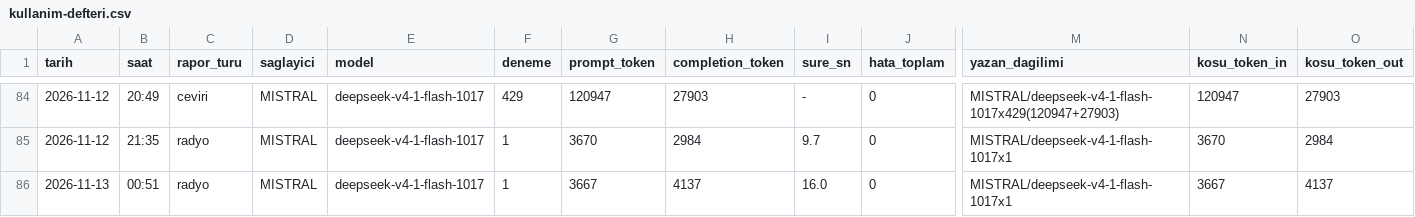
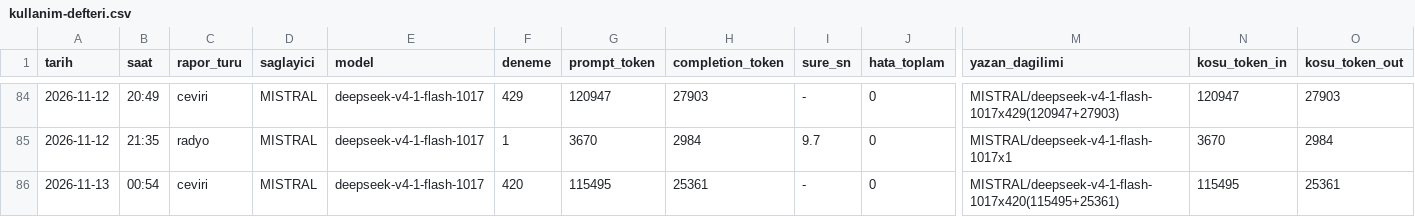
Before and after one commit to gunluk-raporlar/borsa-raporlari, a CSV file: data/kullanim-defteri.csv, drawn as a sheet; only a part is shown, gaps mark what is left out; the diff names each change by its address in the sheet, - before the commit and + after, or states it on an @@ line.

Commit message:
Cok dilli sayfalar guncellendi (ceviri kosusu) [CI Skip]

```diff
--- a/data/kullanim-defteri.csv
+++ b/data/kullanim-defteri.csv
-B86 (saat): 00:51
+B86 (saat): 00:54
-C86 (rapor_turu): radyo
+C86 (rapor_turu): ceviri
-F86 (deneme): 1
+F86 (deneme): 420
-G86 (prompt_token): 3667
+G86 (prompt_token): 115495
-H86 (completion_token): 4137
+H86 (completion_token): 25361
-I86 (sure_sn): 16.0
+I86 (sure_sn): -
-M86 (yazan_dagilimi): MISTRAL/deepseek-v4-1-flash-1017x1
+M86 (yazan_dagilimi): MISTRAL/deepseek-v4-1-flash-1017x420(115495+25361)
-N86 (kosu_token_in): 3667
+N86 (kosu_token_in): 115495
-O86 (kosu_token_out): 4137
+O86 (kosu_token_out): 25361
```
Also changed, not shown: 8 other files.
